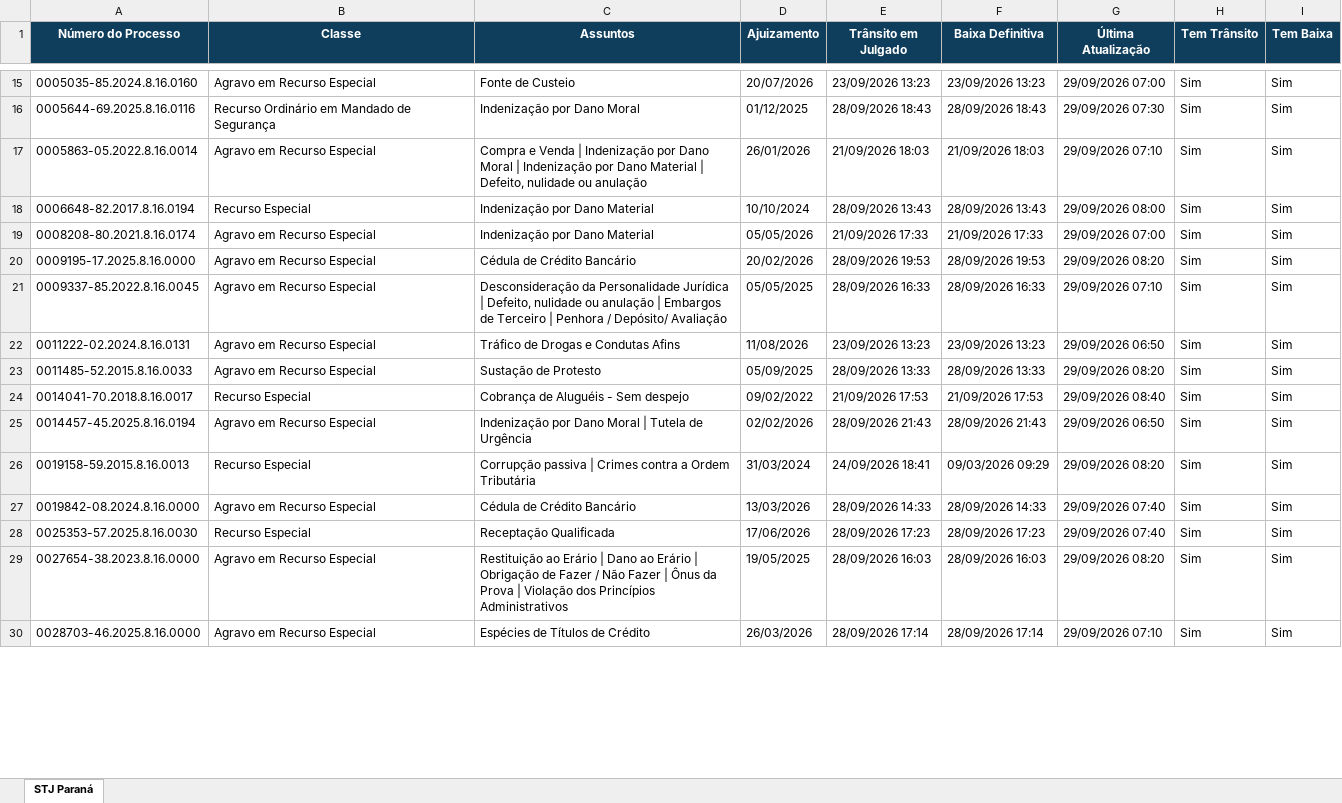
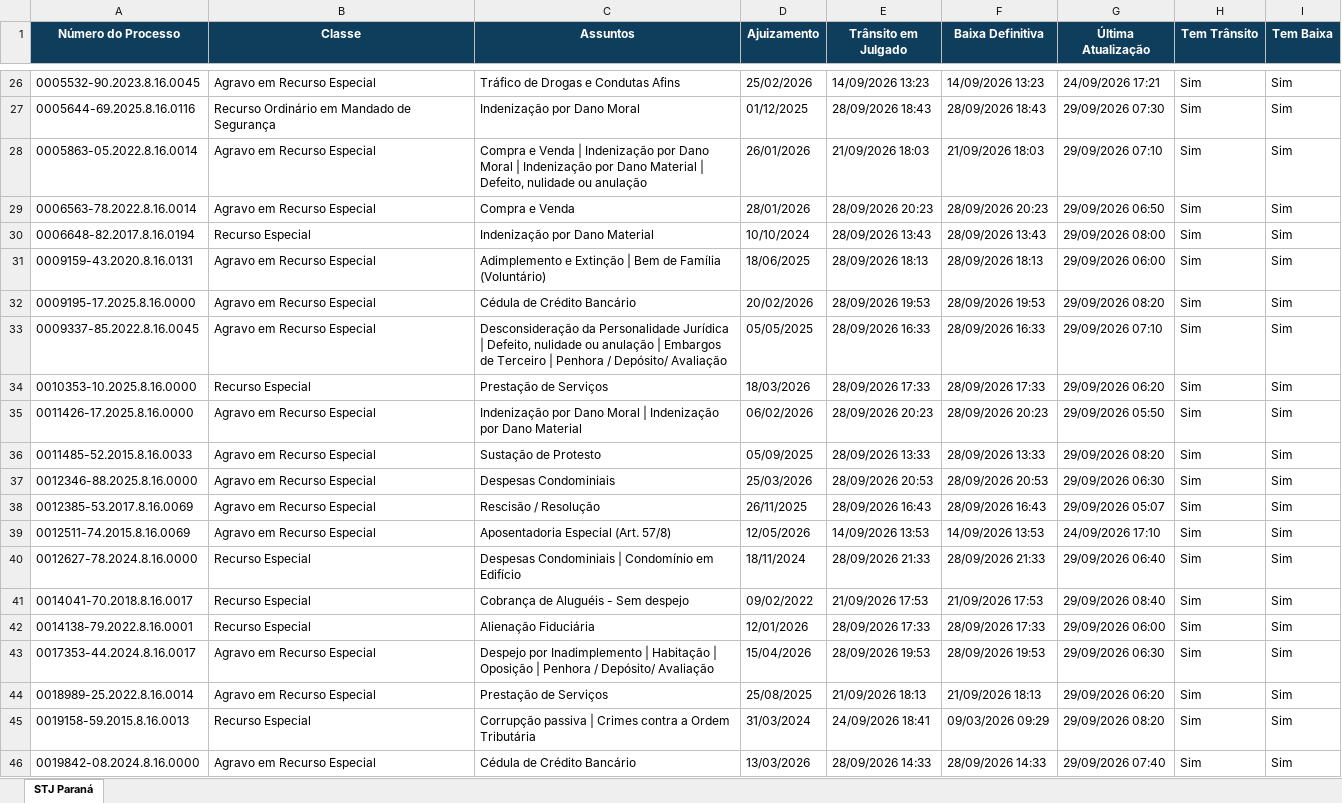
Before and after one commit to narleysousa/Consulta-STJ, an Excel workbook: docs/resultados.xlsx, sheet STJ Paraná, drawn as a sheet; only a part is shown, gaps mark what is left out; the shorter side is filled out with more unchanged rows; values as stored, in another font and other column widths than the file's, no borders; addresses are those after the commit; the diff covers the shown part only; the diff names each change by its address in the sheet, - before the commit and + after, or states it on an @@ line.

```diff
--- a/docs/resultados.xlsx (sheet STJ Paraná)
+++ b/docs/resultados.xlsx (sheet STJ Paraná)
-A26 (Número do Processo): 0005035-85.2024.8.16.0160
+A26 (Número do Processo): 0005532-90.2023.8.16.0045
-C26 (Assuntos): Fonte de Custeio
+C26 (Assuntos): Tráfico de Drogas e Condutas Afins
-D26 (Ajuizamento): 20/07/2026
+D26 (Ajuizamento): 25/02/2026
-E26 (Trânsito em Julgado): 23/09/2026 13:23
+E26 (Trânsito em Julgado): 14/09/2026 13:23
-F26 (Baixa Definitiva): 23/09/2026 13:23
+F26 (Baixa Definitiva): 14/09/2026 13:23
-G26 (Última Atualização): 29/09/2026 07:00
+G26 (Última Atualização): 24/09/2026 17:21
+row 29: 0006563-78.2022.8.16.0014 | Agravo em Recurso Especial | Compra e Venda | 28/01/2026 | 28/09/2026 20:23 | 28/09/2026 20:23 | 29/09/2026 06:50 | Sim | Sim
-A31 (Número do Processo): 0008208-80.2021.8.16.0174
+A31 (Número do Processo): 0009159-43.2020.8.16.0131
-C31 (Assuntos): Indenização por Dano Material
+C31 (Assuntos): Adimplemento e Extinção | Bem de Família (Voluntário)
-D31 (Ajuizamento): 05/05/2026
+D31 (Ajuizamento): 18/06/2025
-E31 (Trânsito em Julgado): 21/09/2026 17:33
+E31 (Trânsito em Julgado): 28/09/2026 18:13
-F31 (Baixa Definitiva): 21/09/2026 17:33
+F31 (Baixa Definitiva): 28/09/2026 18:13
-G31 (Última Atualização): 29/09/2026 07:00
+G31 (Última Atualização): 29/09/2026 06:00
+row 34: 0010353-10.2025.8.16.0000 | Recurso Especial | Prestação de Serviços | 18/03/2026 | 28/09/2026 17:33 | 28/09/2026 17:33 | 29/09/2026 06:20 | Sim | Sim
-A35 (Número do Processo): 0011222-02.2024.8.16.0131
+A35 (Número do Processo): 0011426-17.2025.8.16.0000
-C35 (Assuntos): Tráfico de Drogas e Condutas Afins
+C35 (Assuntos): Indenização por Dano Moral | Indenização por Dano Material
-D35 (Ajuizamento): 11/08/2026
+D35 (Ajuizamento): 06/02/2026
-E35 (Trânsito em Julgado): 23/09/2026 13:23
+E35 (Trânsito em Julgado): 28/09/2026 20:23
-F35 (Baixa Definitiva): 23/09/2026 13:23
+F35 (Baixa Definitiva): 28/09/2026 20:23
-G35 (Última Atualização): 29/09/2026 06:50
+G35 (Última Atualização): 29/09/2026 05:50
+row 37: 0012346-88.2025.8.16.0000 | Agravo em Recurso Especial | Despesas Condominiais | 25/03/2026 | 28/09/2026 20:53 | 28/09/2026 20:53 | 29/09/2026 06:30 | Sim | Sim
+row 38: 0012385-53.2017.8.16.0069 | Agravo em Recurso Especial | Rescisão / Resolução | 26/11/2025 | 28/09/2026 16:43 | 28/09/2026 16:43 | 29/09/2026 05:07 | Sim | Sim
+row 39: 0012511-74.2015.8.16.0069 | Agravo em Recurso Especial | Aposentadoria Especial (Art. 57/8) | 12/05/2026 | 14/09/2026 13:53 | 14/09/2026 13:53 | 24/09/2026 17:10 | Sim | Sim
+row 40: 0012627-78.2024.8.16.0000 | Recurso Especial | Despesas Condominiais | Condomínio em Edifício | 18/11/2024 | 28/09/2026 21:33 | 28/09/2026 21:33 | 29/09/2026 06:40 | Sim | Sim
+row 42: 0014138-79.2022.8.16.0001 | Recurso Especial | Alienação Fiduciária | 12/01/2026 | 28/09/2026 17:33 | 28/09/2026 17:33 | 29/09/2026 06:00 | Sim | Sim
-A43 (Número do Processo): 0014457-45.2025.8.16.0194
+A43 (Número do Processo): 0017353-44.2024.8.16.0017
-C43 (Assuntos): Indenização por Dano Moral | Tutela de Urgência
+C43 (Assuntos): Despejo por Inadimplemento | Habitação | Oposição | Penhora / Depósito/ Avaliação
-D43 (Ajuizamento): 02/02/2026
+D43 (Ajuizamento): 15/04/2026
-E43 (Trânsito em Julgado): 28/09/2026 21:43
+E43 (Trânsito em Julgado): 28/09/2026 19:53
-F43 (Baixa Definitiva): 28/09/2026 21:43
+F43 (Baixa Definitiva): 28/09/2026 19:53
-G43 (Última Atualização): 29/09/2026 06:50
+G43 (Última Atualização): 29/09/2026 06:30
+row 44: 0018989-25.2022.8.16.0014 | Agravo em Recurso Especial | Prestação de Serviços | 25/08/2025 | 21/09/2026 18:13 | 21/09/2026 18:13 | 29/09/2026 06:20 | Sim | Sim
```
Also changed, not shown: 33 added rows, 1 removed row and 41 edited cells elsewhere in this sheet, 2 other files.
